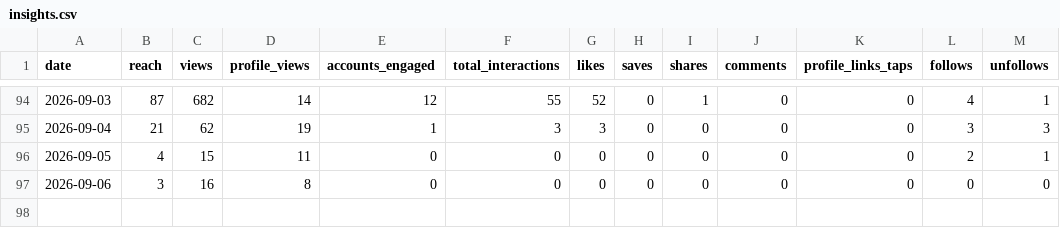
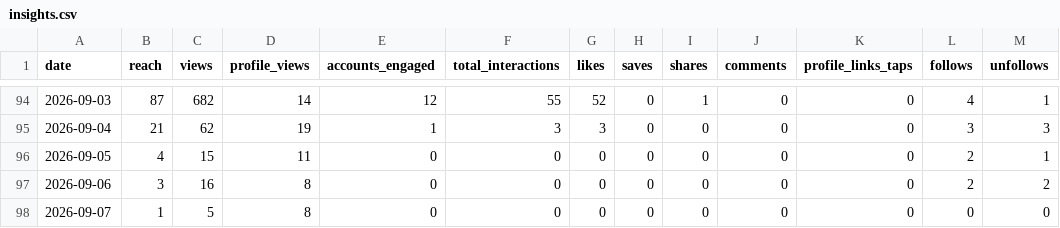
Before and after one commit to jaredartt/jaredartt-tracker, a CSV file: data/insights.csv, drawn as a sheet; only a part is shown, gaps mark what is left out.

```diff
--- a/data/insights.csv
+++ b/data/insights.csv
@@ -96,2 +96,3 @@ date,reach,views,profile_views,accounts_engaged,total_interactions,likes,saves,s
 2026-09-05,4,15,11,0,0,0,0,0,0,0,2,1
-2026-09-06,3,16,8,0,0,0,0,0,0,0,0,0
+2026-09-06,3,16,8,0,0,0,0,0,0,0,2,2
+2026-09-07,1,5,8,0,0,0,0,0,0,0,0,0
```
Also changed, not shown: 1 other file.
